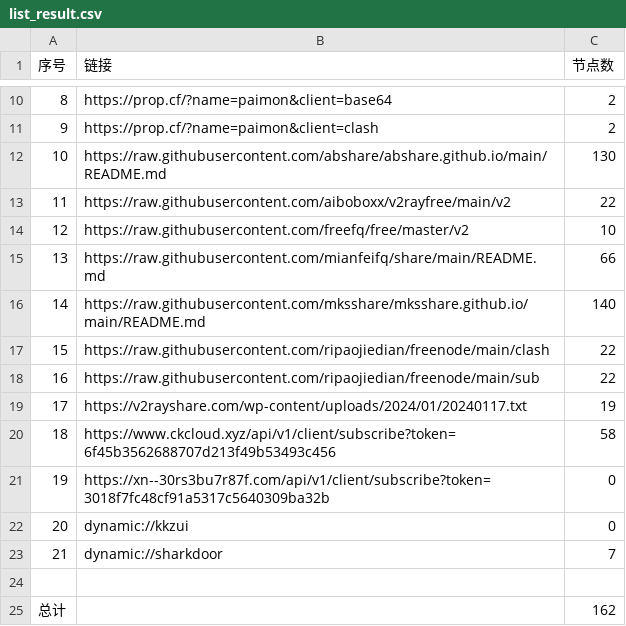
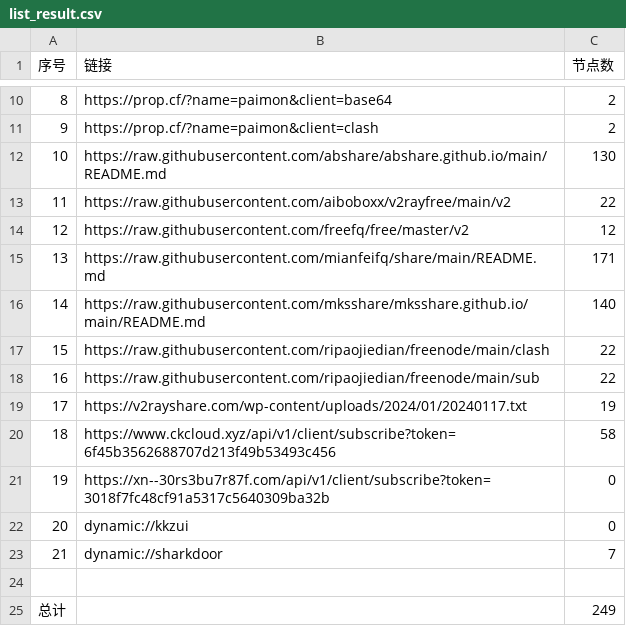
Before and after one commit to hdrafyy/NoMoreWalls, a CSV file: list_result.csv, drawn as a sheet; only a part is shown, gaps mark what is left out.

```diff
--- a/list_result.csv
+++ b/list_result.csv
@@ -13,4 +13,4 @@
 11,https://raw.githubusercontent.com/aiboboxx/v2rayfree/main/v2,22
-12,https://raw.githubusercontent.com/freefq/free/master/v2,10
-13,https://raw.githubusercontent.com/mianfeifq/share/main/README.md,66
+12,https://raw.githubusercontent.com/freefq/free/master/v2,12
+13,https://raw.githubusercontent.com/mianfeifq/share/main/README.md,171
 14,https://raw.githubusercontent.com/mksshare/mksshare.github.io/main/README.md,140
@@ -24,2 +24,2 @@
 
-总计,,162
+总计,,249
```
Also changed, not shown: 14 other files.
